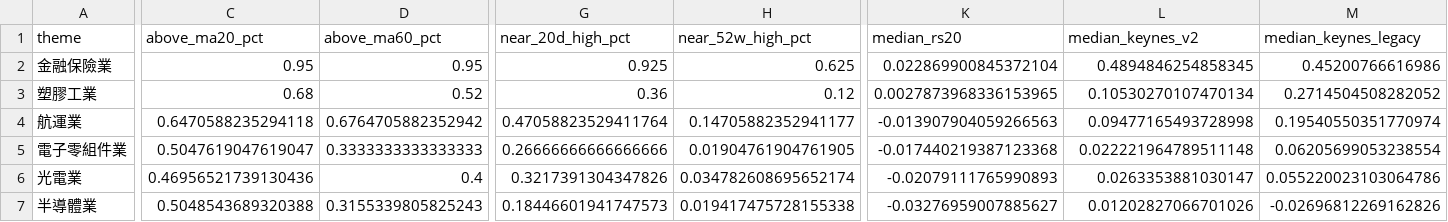
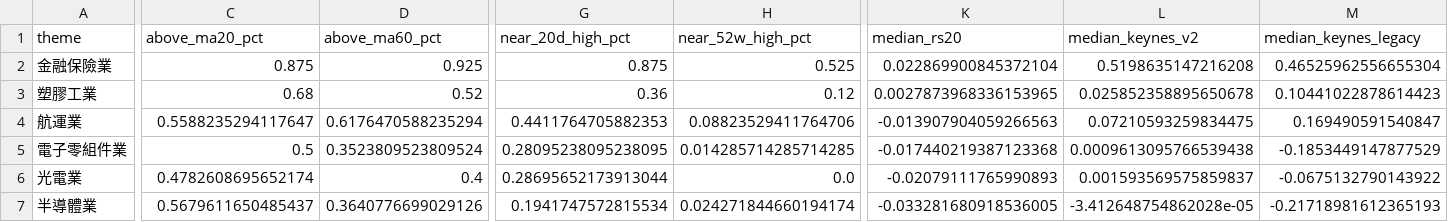
Before and after one commit to pa45251/alpha-hunter-v2, a CSV file: output/taiwan_industry_breadth.csv, drawn as a sheet; only a part is shown, gaps mark what is left out; the diff covers the shown part only; the diff names each change by its address in the sheet, - before the commit and + after, or states it on an @@ line.

```diff
--- a/output/taiwan_industry_breadth.csv
+++ b/output/taiwan_industry_breadth.csv
-C2 (above_ma20_pct): 0.95
+C2 (above_ma20_pct): 0.875
-D2 (above_ma60_pct): 0.95
+D2 (above_ma60_pct): 0.925
-G2 (near_20d_high_pct): 0.925
+G2 (near_20d_high_pct): 0.875
-H2 (near_52w_high_pct): 0.625
+H2 (near_52w_high_pct): 0.525
-L2 (median_keynes_v2): 0.4894846254858345
+L2 (median_keynes_v2): 0.5198635147216208
-M2 (median_keynes_legacy): 0.45200766616986
+M2 (median_keynes_legacy): 0.46525962556655304
-L3 (median_keynes_v2): 0.10530270107470134
+L3 (median_keynes_v2): 0.025852358895650678
-M3 (median_keynes_legacy): 0.2714504508282052
+M3 (median_keynes_legacy): 0.10441022878614423
-C4 (above_ma20_pct): 0.6470588235294118
+C4 (above_ma20_pct): 0.5588235294117647
-D4 (above_ma60_pct): 0.6764705882352942
+D4 (above_ma60_pct): 0.6176470588235294
-G4 (near_20d_high_pct): 0.47058823529411764
+G4 (near_20d_high_pct): 0.4411764705882353
-H4 (near_52w_high_pct): 0.14705882352941177
+H4 (near_52w_high_pct): 0.08823529411764706
-L4 (median_keynes_v2): 0.09477165493728998
+L4 (median_keynes_v2): 0.07210593259834475
-M4 (median_keynes_legacy): 0.19540550351770974
+M4 (median_keynes_legacy): 0.169490591540847
-C5 (above_ma20_pct): 0.5047619047619047
+C5 (above_ma20_pct): 0.5
-D5 (above_ma60_pct): 0.3333333333333333
+D5 (above_ma60_pct): 0.3523809523809524
-G5 (near_20d_high_pct): 0.26666666666666666
+G5 (near_20d_high_pct): 0.28095238095238095
-H5 (near_52w_high_pct): 0.01904761904761905
+H5 (near_52w_high_pct): 0.014285714285714285
-L5 (median_keynes_v2): 0.022221964789511148
+L5 (median_keynes_v2): 0.0009613095766539438
-M5 (median_keynes_legacy): 0.06205699053238554
+M5 (median_keynes_legacy): -0.1853449147877529
-C6 (above_ma20_pct): 0.46956521739130436
+C6 (above_ma20_pct): 0.4782608695652174
-G6 (near_20d_high_pct): 0.3217391304347826
+G6 (near_20d_high_pct): 0.28695652173913044
-H6 (near_52w_high_pct): 0.034782608695652174
+H6 (near_52w_high_pct): 0.0
-L6 (median_keynes_v2): 0.0263353881030147
+L6 (median_keynes_v2): 0.001593569575859837
-M6 (median_keynes_legacy): 0.055220023103064786
+M6 (median_keynes_legacy): -0.0675132790143922
-C7 (above_ma20_pct): 0.5048543689320388
+C7 (above_ma20_pct): 0.5679611650485437
-D7 (above_ma60_pct): 0.3155339805825243
+D7 (above_ma60_pct): 0.3640776699029126
-G7 (near_20d_high_pct): 0.18446601941747573
+G7 (near_20d_high_pct): 0.1941747572815534
-H7 (near_52w_high_pct): 0.019417475728155338
+H7 (near_52w_high_pct): 0.024271844660194174
-K7 (median_rs20): -0.03276959007885627
+K7 (median_rs20): -0.033281680918536005
-L7 (median_keynes_v2): 0.01202827066701026
+L7 (median_keynes_v2): -3.412648754862028e-05
-M7 (median_keynes_legacy): -0.02696812269162826
+M7 (median_keynes_legacy): -0.21718981612365193
```
Also changed, not shown: 132 edited cells elsewhere in this file, output/causal_research_queue.csv, output/leader_registry.csv, 12 other files.
